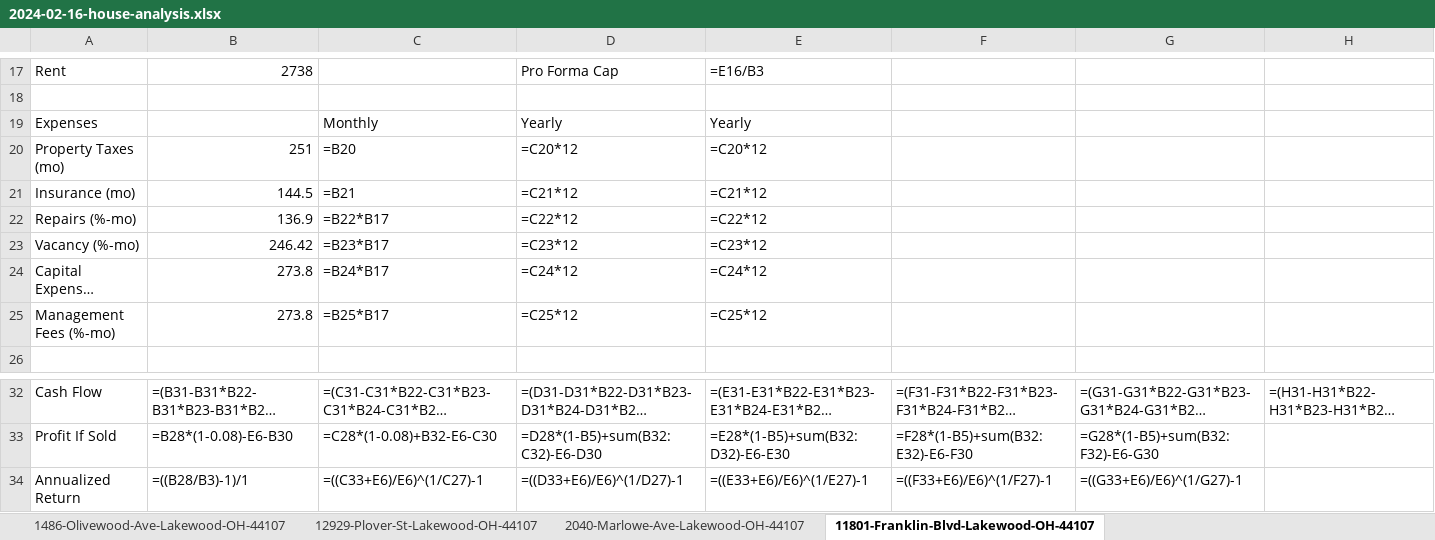
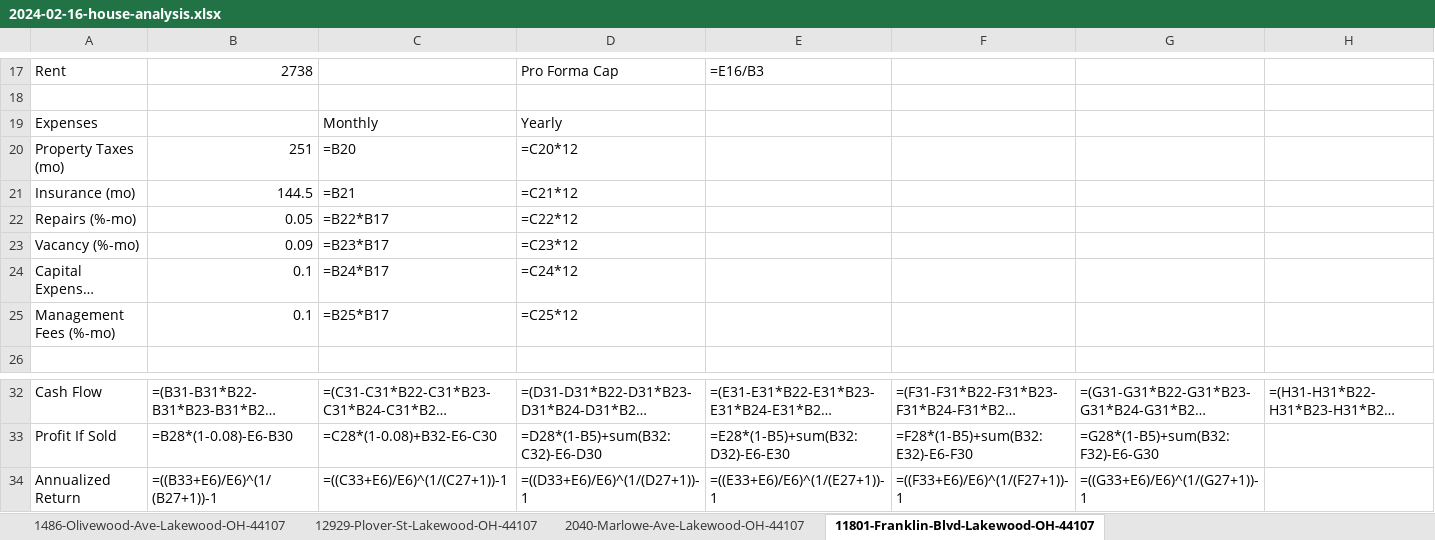
Before and after one commit to jadonvanyo/home_hero, an Excel workbook: homescraper/2024-02-16-house-analysis.xlsx, sheet 11801-Franklin-Blvd-Lakewood-OH-44107, drawn as a sheet; only a part is shown, gaps mark what is left out; long unchanged cells end in …; values as stored, in another font and other column widths than the file's, no borders; formulas without a stored value are shown as written; the diff names each change by its address in the sheet, - before the commit and + after, or states it on an @@ line.

```diff
--- a/homescraper/2024-02-16-house-analysis.xlsx (sheet 11801-Franklin-Blvd-Lakewood-OH-44107)
+++ b/homescraper/2024-02-16-house-analysis.xlsx (sheet 11801-Franklin-Blvd-Lakewood-OH-44107)
-E19: Yearly
+E19: (empty)
-E20: =C20*12
+E20: (empty)
-E21: =C21*12
+E21: (empty)
-B22: 136.9
+B22: 0.05
-E22: =C22*12
+E22: (empty)
-B23: 246.42
+B23: 0.09
-E23: =C23*12
+E23: (empty)
-B24:B25: 273.8
+B24:B25: 0.1
-E24: =C24*12
+E24: (empty)
-E25: =C25*12
+E25: (empty)
-B34: =((B28/B3)-1)/1
+B34: =((B33+E6)/E6)^(1/(B27+1))-1
-C34: =((C33+E6)/E6)^(1/C27)-1
+C34: =((C33+E6)/E6)^(1/(C27+1))-1
-D34: =((D33+E6)/E6)^(1/D27)-1
+D34: =((D33+E6)/E6)^(1/(D27+1))-1
-E34: =((E33+E6)/E6)^(1/E27)-1
+E34: =((E33+E6)/E6)^(1/(E27+1))-1
-F34: =((F33+E6)/E6)^(1/F27)-1
+F34: =((F33+E6)/E6)^(1/(F27+1))-1
-G34: =((G33+E6)/E6)^(1/G27)-1
+G34: =((G33+E6)/E6)^(1/(G27+1))-1
```
Also changed, not shown: sheet 12929-Plover-St-Lakewood-OH-44107, sheet 2040-Marlowe-Ave-Lakewood-OH-44107, sheet 1486-Olivewood-Ave-Lakewood-OH-44107, 1 other file.
